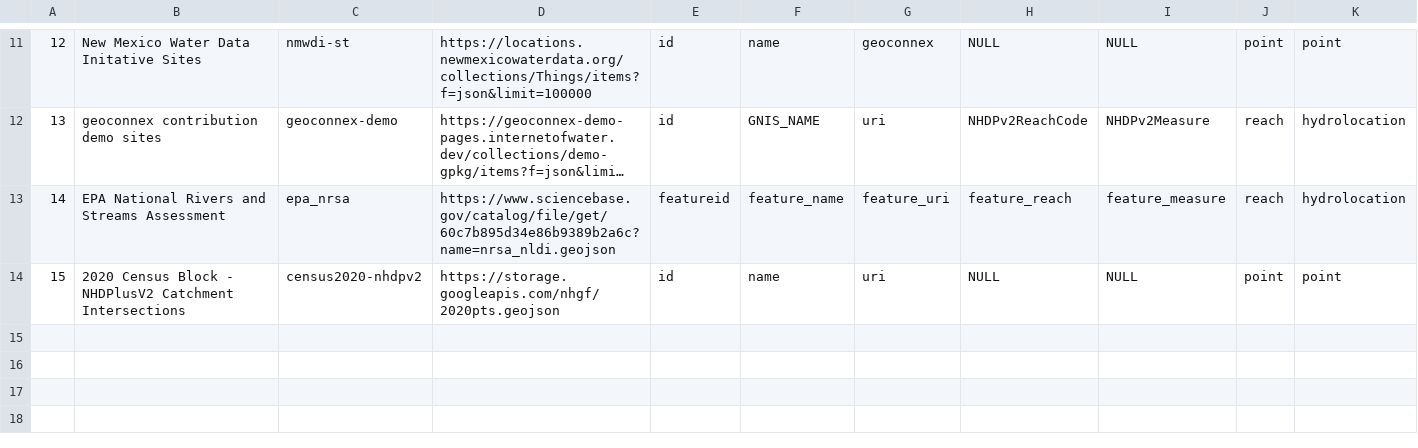
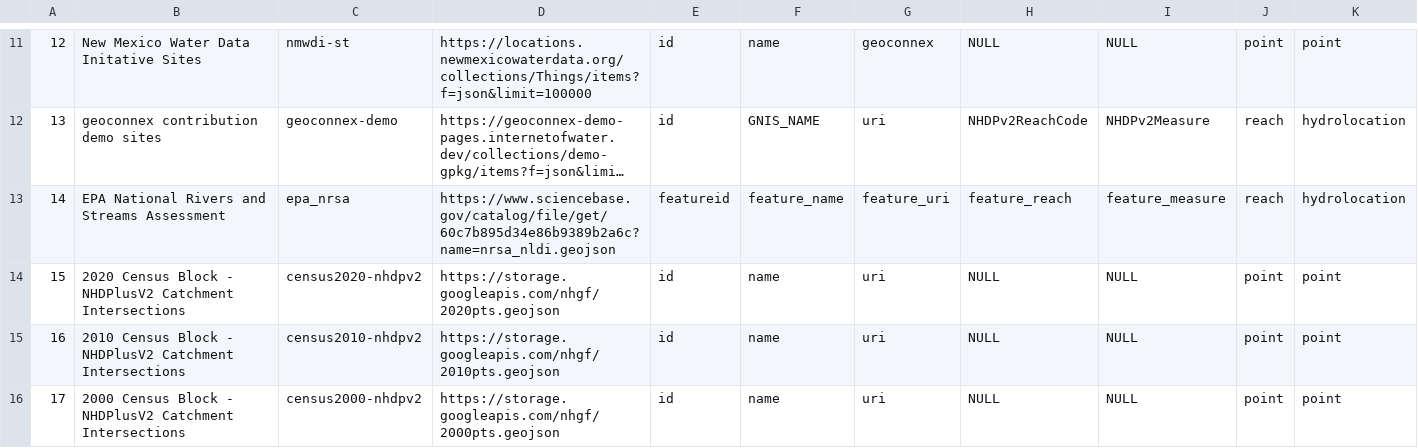
Before and after one commit to internetofwater/nldi-db, a TSV file: liquibase/changeLogs/nldi/nldi_data/update_crawler_source/crawler_source.tsv, drawn as a sheet; only a part is shown, gaps mark what is left out; long unchanged cells end in …; the diff names each change by its address in the sheet, - before the commit and + after, or states it on an @@ line.

Commit message:
Add 2010 and 200 census

```diff
--- a/liquibase/changeLogs/nldi/nldi_data/update_crawler_source/crawler_source.tsv
+++ b/liquibase/changeLogs/nldi/nldi_data/update_crawler_source/crawler_source.tsv
+row 15: 16 | 2010 Census Block - NHDPlusV2 Catchment Intersections | census2010-nhdpv2 | https://storage.googleapis.com/nhgf/2010pts.geojson | id | name | uri | NULL | NULL | point | point
+row 16: 17 | 2000 Census Block - NHDPlusV2 Catchment Intersections | census2000-nhdpv2 | https://storage.googleapis.com/nhgf/2000pts.geojson | id | name | uri | NULL | NULL | point | point
```
